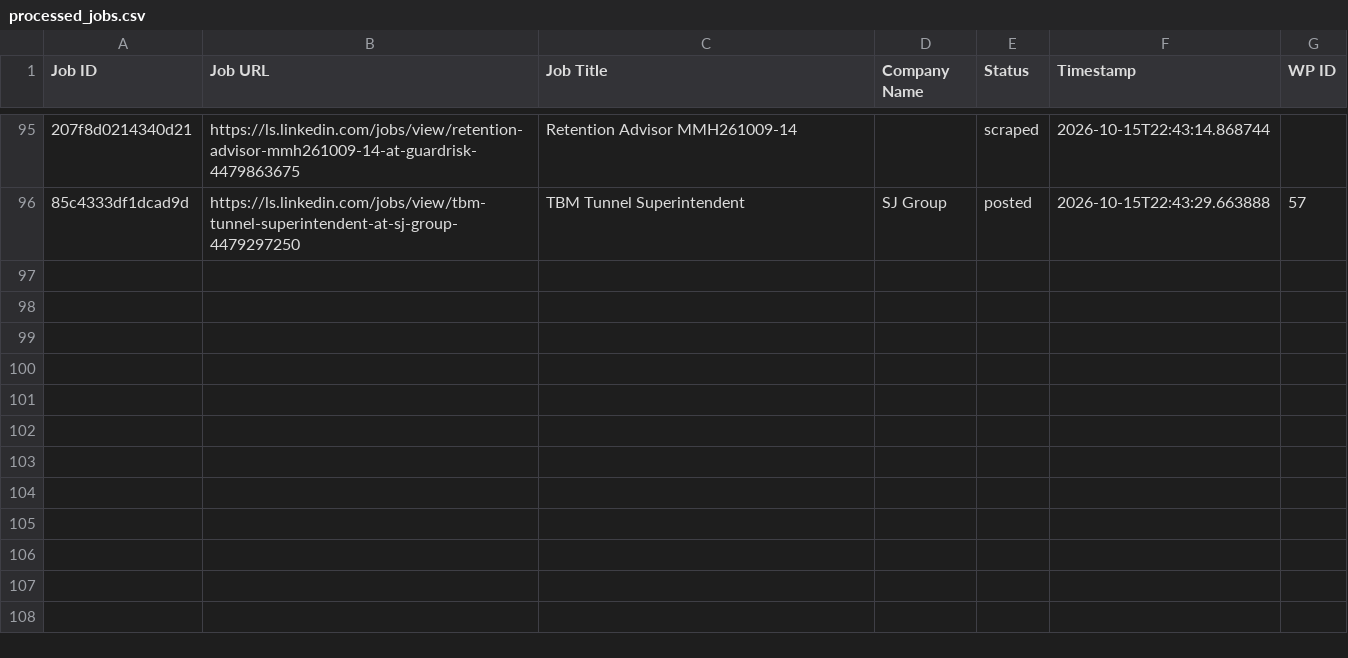
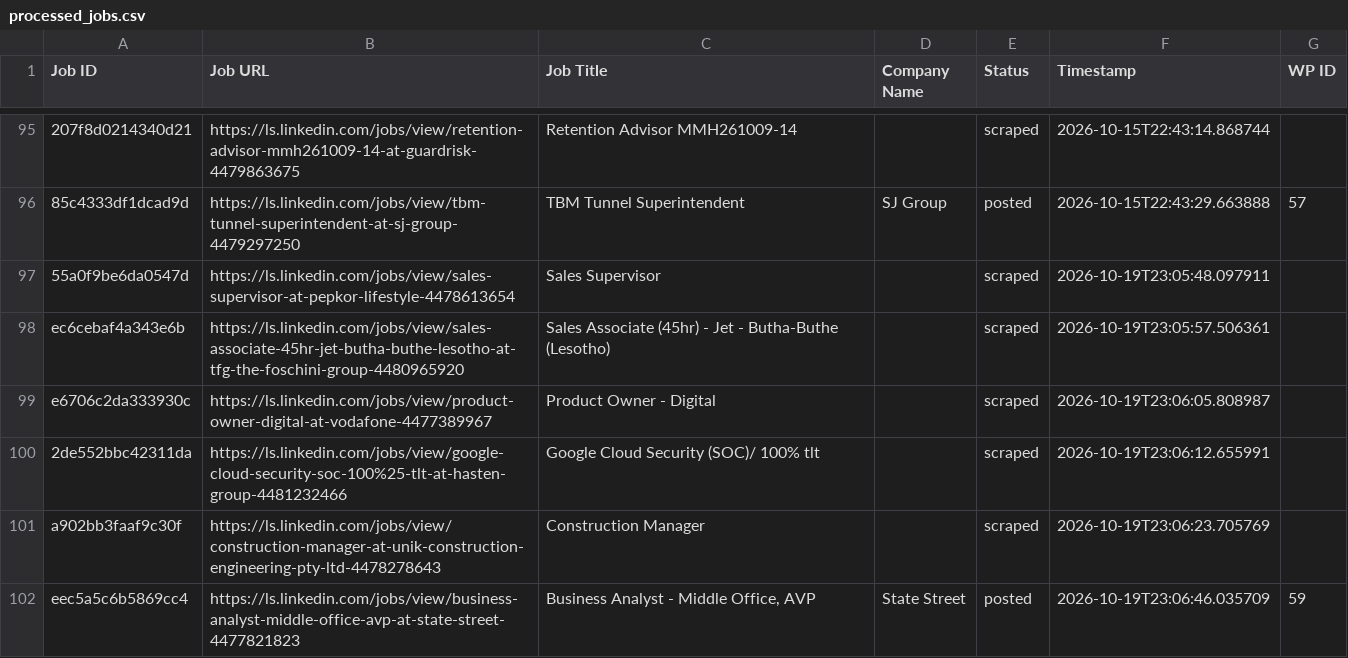
Before and after one commit to innovationinc2000/ls, a CSV file: processed_jobs.csv, drawn as a sheet; only a part is shown, gaps mark what is left out; the diff names each change by its address in the sheet, - before the commit and + after, or states it on an @@ line.

```diff
--- a/processed_jobs.csv
+++ b/processed_jobs.csv
+row 97: 55a0f9be6da0547d | https://ls.linkedin.com/jobs/view/sales-supervisor-at-pepkor-lifestyle-4478613654 | Sales Supervisor |  | scraped | 2026-10-19T23:05:48.097911
+row 98: ec6cebaf4a343e6b | https://ls.linkedin.com/jobs/view/sales-associate-45hr-jet-butha-buthe-lesotho-at-tfg-the-foschini-group-4480965920 | Sales Associate (45hr) - Jet - Butha-Buthe (Lesotho) |  | scraped | 2026-10-19T23:05:57.506361
+row 99: e6706c2da333930c | https://ls.linkedin.com/jobs/view/product-owner-digital-at-vodafone-4477389967 | Product Owner - Digital |  | scraped | 2026-10-19T23:06:05.808987
+row 100: 2de552bbc42311da | https://ls.linkedin.com/jobs/view/google-cloud-security-soc-100%25-tlt-at-hasten-group-4481232466 | Google Cloud Security (SOC)/ 100% tlt |  | scraped | 2026-10-19T23:06:12.655991
+row 101: a902bb3faaf9c30f | https://ls.linkedin.com/jobs/view/construction-manager-at-unik-construction-engineering-pty-ltd-4478278643 | Construction Manager |  | scraped | 2026-10-19T23:06:23.705769
+row 102: eec5a5c6b5869cc4 | https://ls.linkedin.com/jobs/view/business-analyst-middle-office-avp-at-state-street-4477821823 | Business Analyst - Middle Office, AVP | State Street | posted | 2026-10-19T23:06:46.035709 | 59
```
